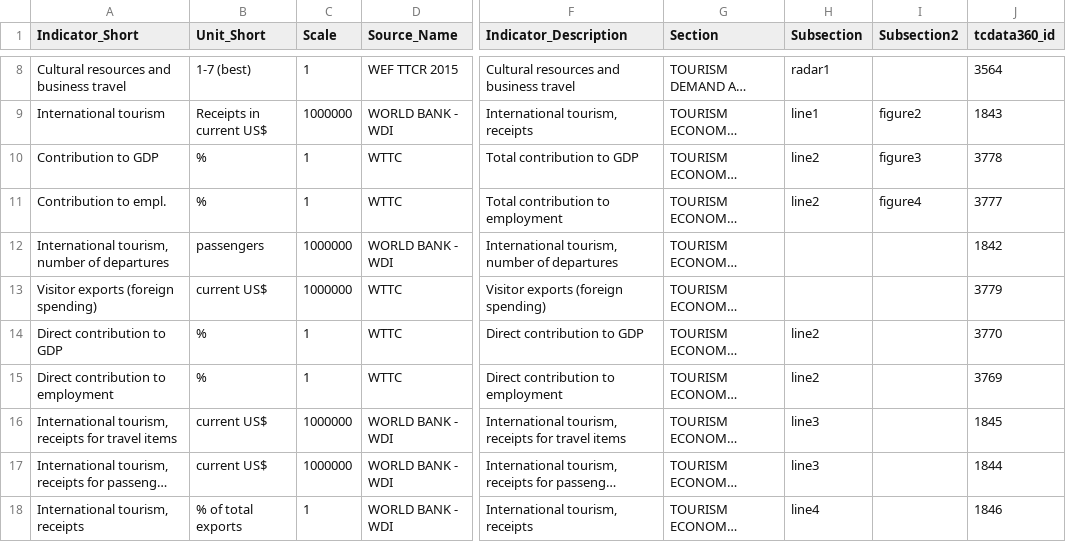
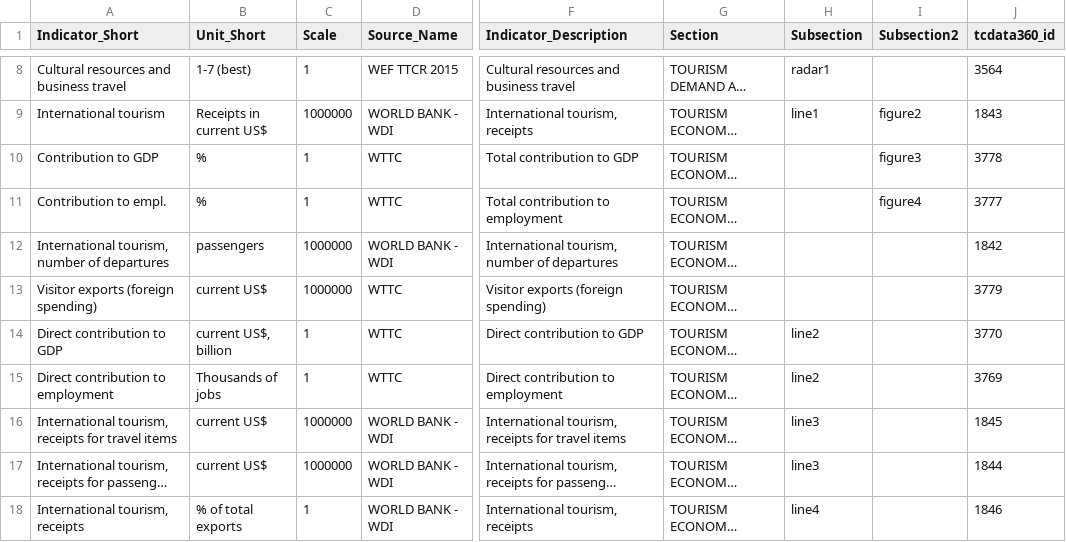
Before and after one commit to asRodelgo/reportGenerator360, a CSV file: templates/Tourism_DataDescription.csv, drawn as a sheet; only a part is shown, gaps mark what is left out; long unchanged cells end in …; the diff covers the shown part only; the diff names each change by its address in the sheet, - before the commit and + after, or states it on an @@ line.

Commit message:
Minor adjustments. Realized units are local and not in US. Problem with source data

```diff
--- a/templates/Tourism_DataDescription.csv
+++ b/templates/Tourism_DataDescription.csv
-H10:H11 (Subsection): line2
+H10:H11 (Subsection): (empty)
-B14 (Unit_Short): %
+B14 (Unit_Short): current US$, billion
-B15 (Unit_Short): %
+B15 (Unit_Short): Thousands of jobs
```
Also changed, not shown: 7 edited cells elsewhere in this file, templates/Tourism_ReportConfiguration.csv, 27 other files.
